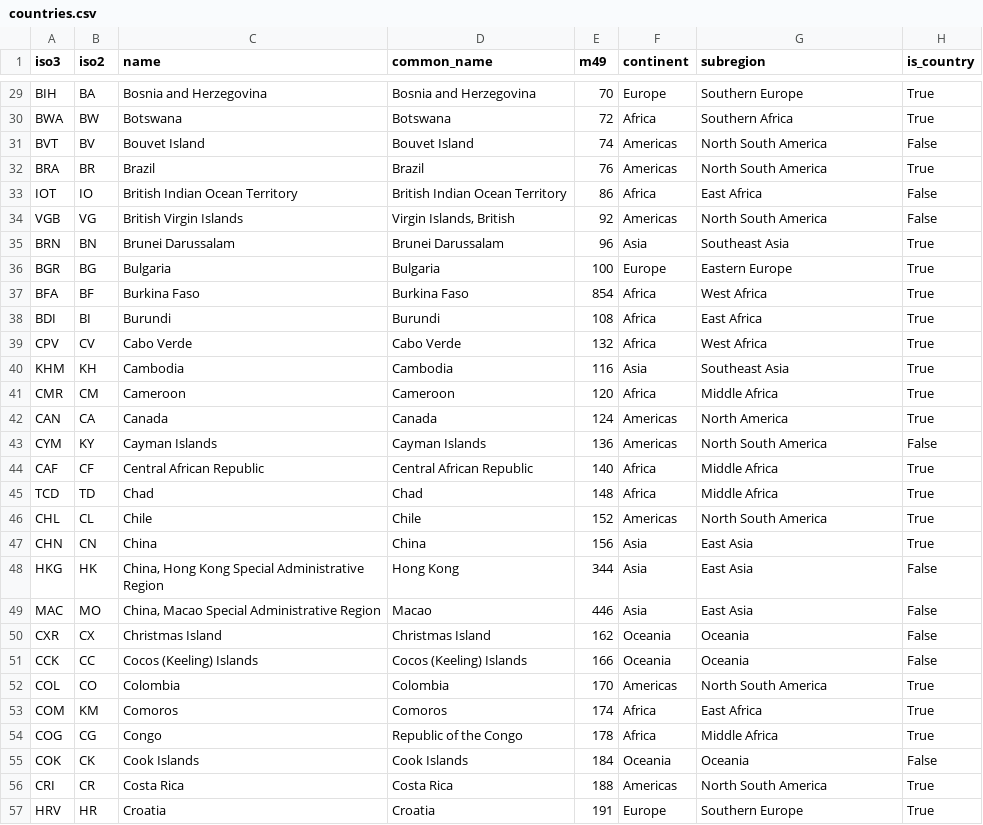
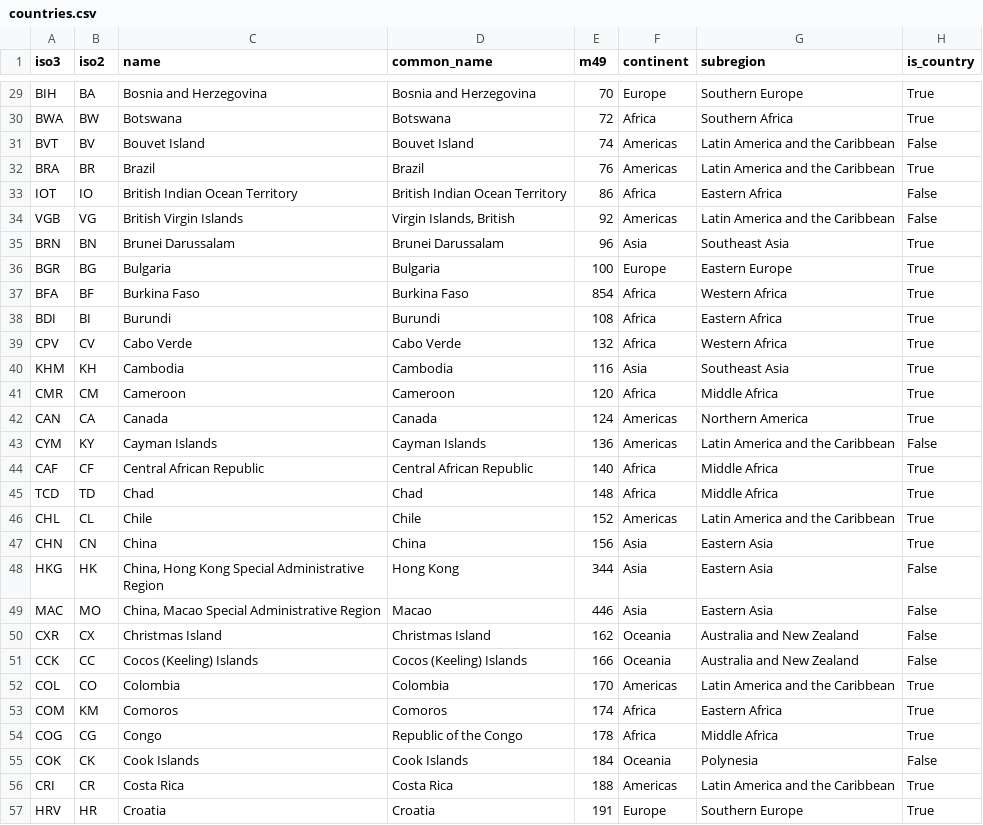
Before and after one commit to Marjolein9/art_map, a CSV file: backend/data/exports/countries.csv, drawn as a sheet; only a part is shown, gaps mark what is left out; the diff covers the shown part only.

```diff
--- a/backend/data/exports/countries.csv
+++ b/backend/data/exports/countries.csv
@@ -30,28 +30,28 @@ BIH,BA,Bosnia and Herzegovina,Bosnia and Herzegovina,70,Europe,Southern Europe,T
 BWA,BW,Botswana,Botswana,72,Africa,Southern Africa,True
-BVT,BV,Bouvet Island,Bouvet Island,74,Americas,North South America,False
-BRA,BR,Brazil,Brazil,76,Americas,North South America,True
-IOT,IO,British Indian Ocean Territory,British Indian Ocean Territory,86,Africa,East Africa,False
-VGB,VG,British Virgin Islands,"Virgin Islands, British",92,Americas,North South America,False
+BVT,BV,Bouvet Island,Bouvet Island,74,Americas,Latin America and the Caribbean,False
+BRA,BR,Brazil,Brazil,76,Americas,Latin America and the Caribbean,True
+IOT,IO,British Indian Ocean Territory,British Indian Ocean Territory,86,Africa,Eastern Africa,False
+VGB,VG,British Virgin Islands,"Virgin Islands, British",92,Americas,Latin America and the Caribbean,False
 BRN,BN,Brunei Darussalam,Brunei Darussalam,96,Asia,Southeast Asia,True
 BGR,BG,Bulgaria,Bulgaria,100,Europe,Eastern Europe,True
-BFA,BF,Burkina Faso,Burkina Faso,854,Africa,West Africa,True
-BDI,BI,Burundi,Burundi,108,Africa,East Africa,True
-CPV,CV,Cabo Verde,Cabo Verde,132,Africa,West Africa,True
+BFA,BF,Burkina Faso,Burkina Faso,854,Africa,Western Africa,True
+BDI,BI,Burundi,Burundi,108,Africa,Eastern Africa,True
+CPV,CV,Cabo Verde,Cabo Verde,132,Africa,Western Africa,True
 KHM,KH,Cambodia,Cambodia,116,Asia,Southeast Asia,True
 CMR,CM,Cameroon,Cameroon,120,Africa,Middle Africa,True
-CAN,CA,Canada,Canada,124,Americas,North America,True
-CYM,KY,Cayman Islands,Cayman Islands,136,Americas,North South America,False
+CAN,CA,Canada,Canada,124,Americas,Northern America,True
+CYM,KY,Cayman Islands,Cayman Islands,136,Americas,Latin America and the Caribbean,False
 CAF,CF,Central African Republic,Central African Republic,140,Africa,Middle Africa,True
 TCD,TD,Chad,Chad,148,Africa,Middle Africa,True
-CHL,CL,Chile,Chile,152,Americas,North South America,True
-CHN,CN,China,China,156,Asia,East Asia,True
-HKG,HK,"China, Hong Kong Special Administrative Region",Hong Kong,344,Asia,East Asia,False
-MAC,MO,"China, Macao Special Administrative Region",Macao,446,Asia,East Asia,False
-CXR,CX,Christmas Island,Christmas Island,162,Oceania,Oceania,False
-CCK,CC,Cocos (Keeling) Islands,Cocos (Keeling) Islands,166,Oceania,Oceania,False
-COL,CO,Colombia,Colombia,170,Americas,North South America,True
-COM,KM,Comoros,Comoros,174,Africa,East Africa,True
+CHL,CL,Chile,Chile,152,Americas,Latin America and the Caribbean,True
+CHN,CN,China,China,156,Asia,Eastern Asia,True
+HKG,HK,"China, Hong Kong Special Administrative Region",Hong Kong,344,Asia,Eastern Asia,False
+MAC,MO,"China, Macao Special Administrative Region",Macao,446,Asia,Eastern Asia,False
+CXR,CX,Christmas Island,Christmas Island,162,Oceania,Australia and New Zealand,False
+CCK,CC,Cocos (Keeling) Islands,Cocos (Keeling) Islands,166,Oceania,Australia and New Zealand,False
+COL,CO,Colombia,Colombia,170,Americas,Latin America and the Caribbean,True
+COM,KM,Comoros,Comoros,174,Africa,Eastern Africa,True
 COG,CG,Congo,Republic of the Congo,178,Africa,Middle Africa,True
-COK,CK,Cook Islands,Cook Islands,184,Oceania,Oceania,False
-CRI,CR,Costa Rica,Costa Rica,188,Americas,North South America,True
+COK,CK,Cook Islands,Cook Islands,184,Oceania,Polynesia,False
+CRI,CR,Costa Rica,Costa Rica,188,Americas,Latin America and the Caribbean,True
 HRV,HR,Croatia,Croatia,191,Europe,Southern Europe,True
```
Also changed, not shown: 147 edited cells elsewhere in this file, backend/data/exports/country_external_links.csv, 6 other files.
